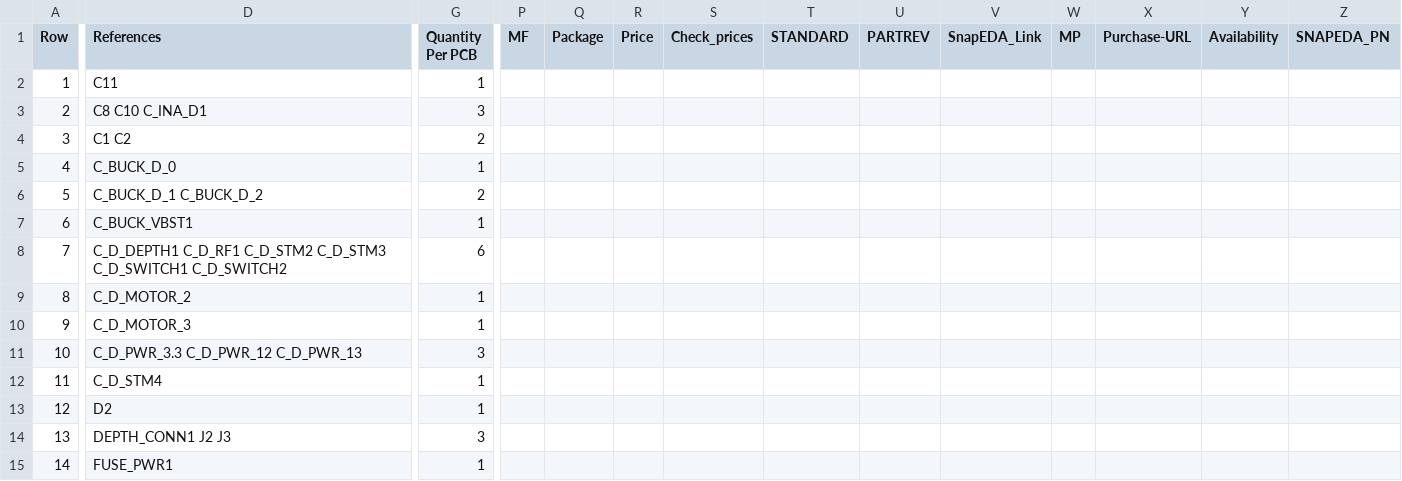
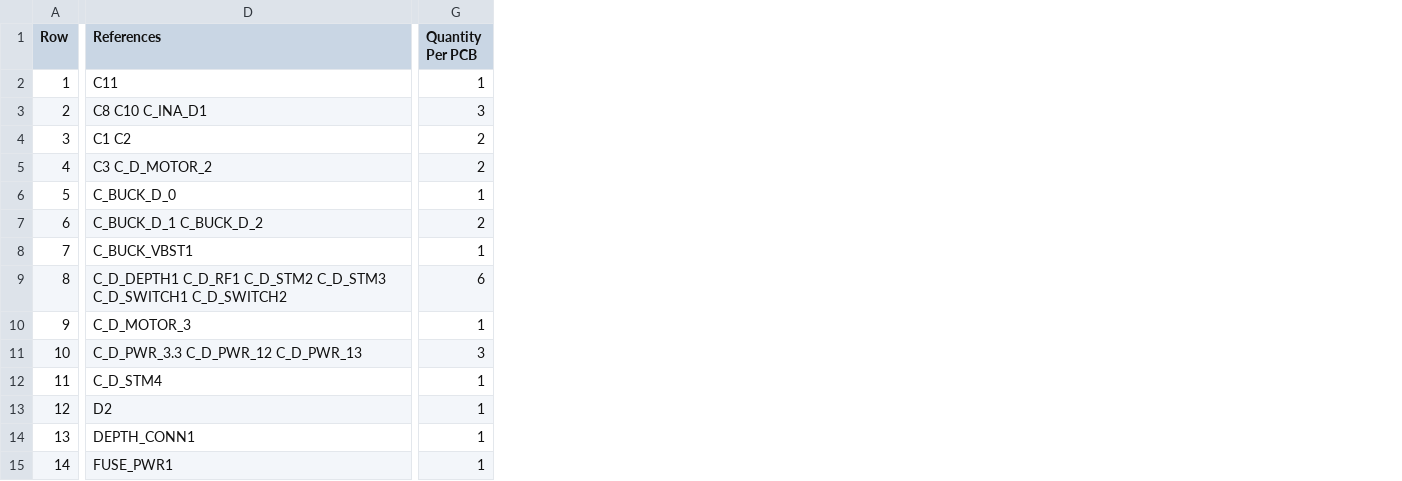
Before and after one commit to purduerov/X19-Float-Board, a CSV file: X19-Float-Board-BOM.csv, drawn as a sheet; only a part is shown, gaps mark what is left out; removed rows and columns are numbered as before the commit, all else as after; rows hold the shown columns only; the diff covers the shown part only; the diff names each change by its address in the sheet, - before the commit and + after, or states it on an @@ line.

```diff
--- a/X19-Float-Board-BOM.csv
+++ b/X19-Float-Board-BOM.csv
-column P (MF), empty
-column Q (Package), empty
-column R (Price), empty
-column S (Check_prices), empty
-column T (STANDARD), empty
-column U (PARTREV), empty
-column V (SnapEDA_Link), empty
-column W (MP), empty
-column X (Purchase-URL), empty
-column Y (Availability), empty
-column Z (SNAPEDA_PN), empty
+row 5: 4 | C3 C_D_MOTOR_2 | 2
@@ column A (Row) renumbered between rows 6 and 53 @@
-row 9: 8 | C_D_MOTOR_2 | 1
-D14 (References): DEPTH_CONN1 J2 J3
+D14 (References): DEPTH_CONN1
-G14 (Quantity Per PCB): 3
+G14 (Quantity Per PCB): 1
```
Also changed, not shown: 14 added rows, 1 removed row and 22 edited cells elsewhere in this file, 4 other files.
